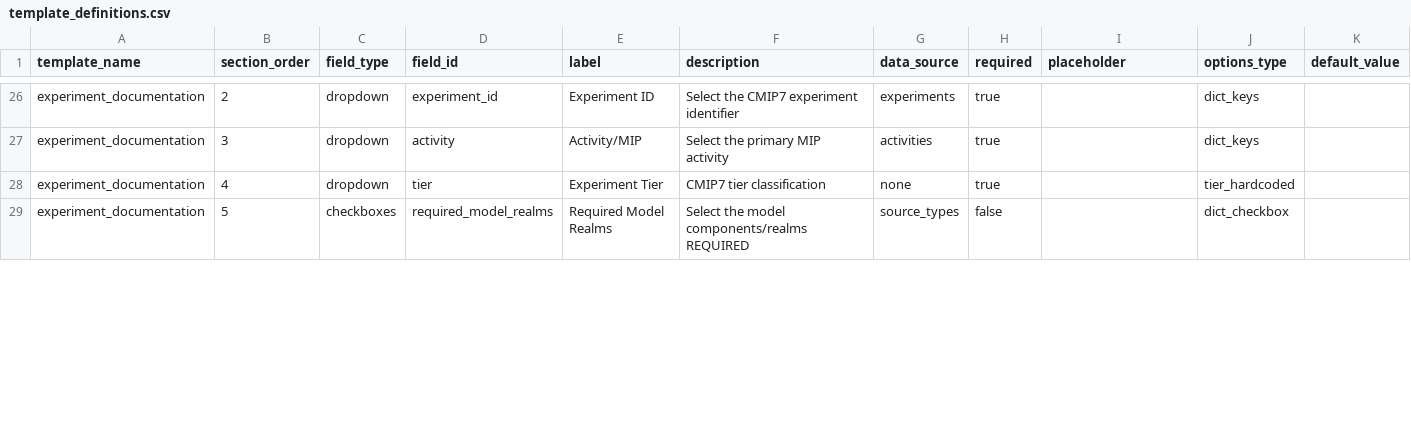
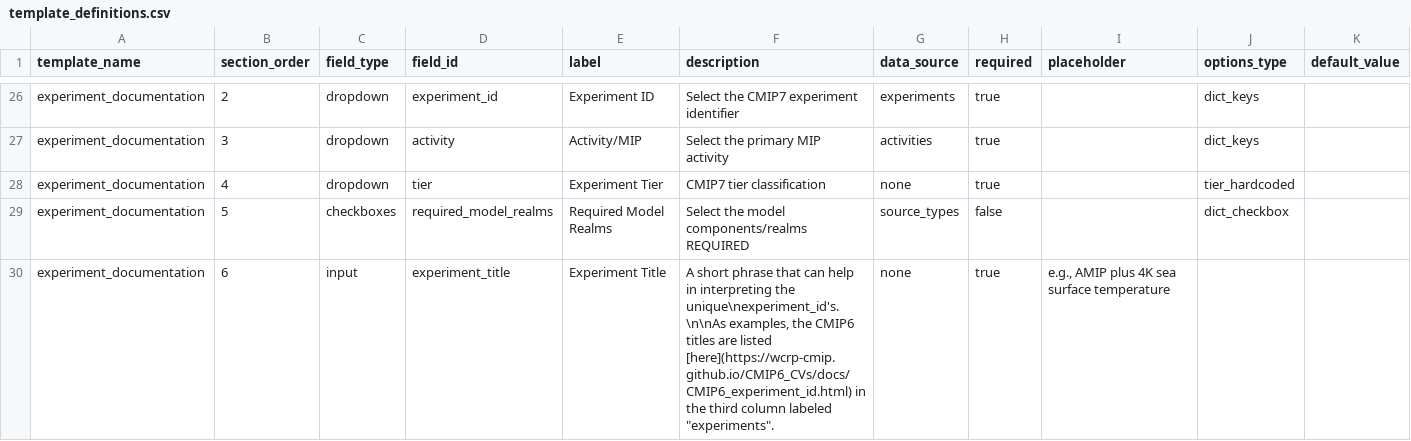
Before and after one commit to WCRP-CMIP/Essential-Model-Documentation, a CSV file: .github/CSV_TEMPLATES/template_definitions.csv, drawn as a sheet; only a part is shown, gaps mark what is left out; the diff covers the shown part only.

Commit message:
csv->template

```diff
--- a/.github/CSV_TEMPLATES/template_definitions.csv
+++ b/.github/CSV_TEMPLATES/template_definitions.csv
@@ -29 +29,2 @@ experiment_documentation,4,dropdown,tier,Experiment Tier,CMIP7 tier classificati
 experiment_documentation,5,checkboxes,required_model_realms,Required Model Realms,Select the model components/realms REQUIRED,source_types,false,,dict_checkbox,
+experiment_documentation,6,input,experiment_title,Experiment Title,"A short phrase that can help in interpreting the unique\nexperiment_id's.\n\nAs examples, the CMIP6 titles are listed [here](https://wcrp-cmip.github.io/CMIP6_CVs/docs/CMIP6_experiment_id.html) in the third column labeled ""experiments"".",none,true,"e.g., AMIP plus 4K sea surface temperature",,
```
Also changed, not shown: 4 edited cells elsewhere in this file, 4 other files.
